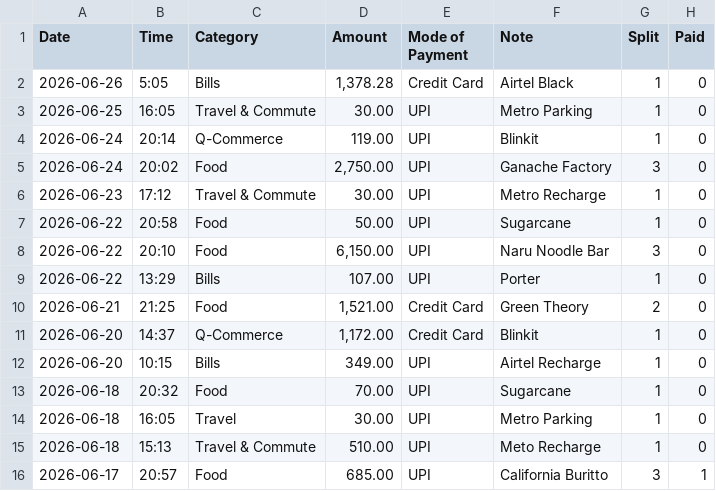
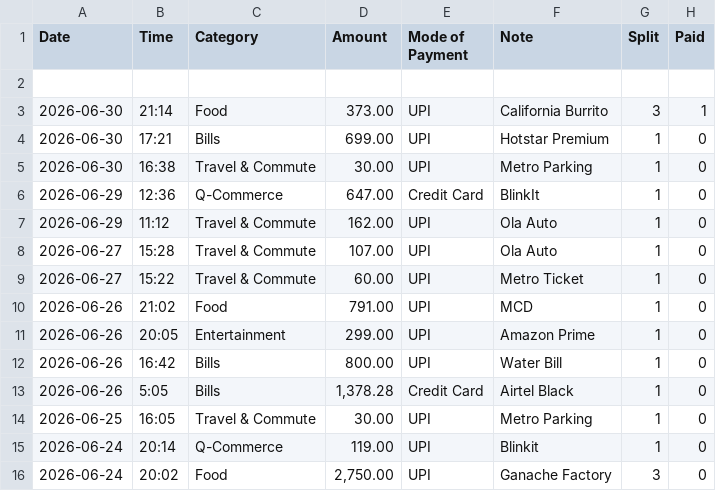
Before and after one commit to vamshiganesh98/vyaya.vg, a CSV file: vyaya-vg.csv, drawn as a sheet; only a part is shown; the shorter side is filled out with more unchanged rows; the diff names each change by its address in the sheet, - before the commit and + after, or states it on an @@ line.

Commit message:
Vyaya v3

```diff
--- a/vyaya-vg.csv
+++ b/vyaya-vg.csv
+row 2: (empty)
+row 3: 2026-06-30 | 21:14 | Food | 373.00 | UPI | California Burrito | 3 | 1
+row 4: 2026-06-30 | 17:21 | Bills | 699.00 | UPI | Hotstar Premium | 1 | 0
+row 5: 2026-06-30 | 16:38 | Travel & Commute | 30.00 | UPI | Metro Parking | 1 | 0
+row 6: 2026-06-29 | 12:36 | Q-Commerce | 647.00 | Credit Card | BlinkIt | 1 | 0
+row 7: 2026-06-29 | 11:12 | Travel & Commute | 162.00 | UPI | Ola Auto | 1 | 0
+row 8: 2026-06-27 | 15:28 | Travel & Commute | 107.00 | UPI | Ola Auto | 1 | 0
+row 9: 2026-06-27 | 15:22 | Travel & Commute | 60.00 | UPI | Metro Ticket | 1 | 0
+row 10: 2026-06-26 | 21:02 | Food | 791.00 | UPI | MCD | 1 | 0
+row 11: 2026-06-26 | 20:05 | Entertainment | 299.00 | UPI | Amazon Prime | 1 | 0
+row 12: 2026-06-26 | 16:42 | Bills | 800.00 | UPI | Water Bill | 1 | 0
```
Also changed, not shown: 6 other files.
